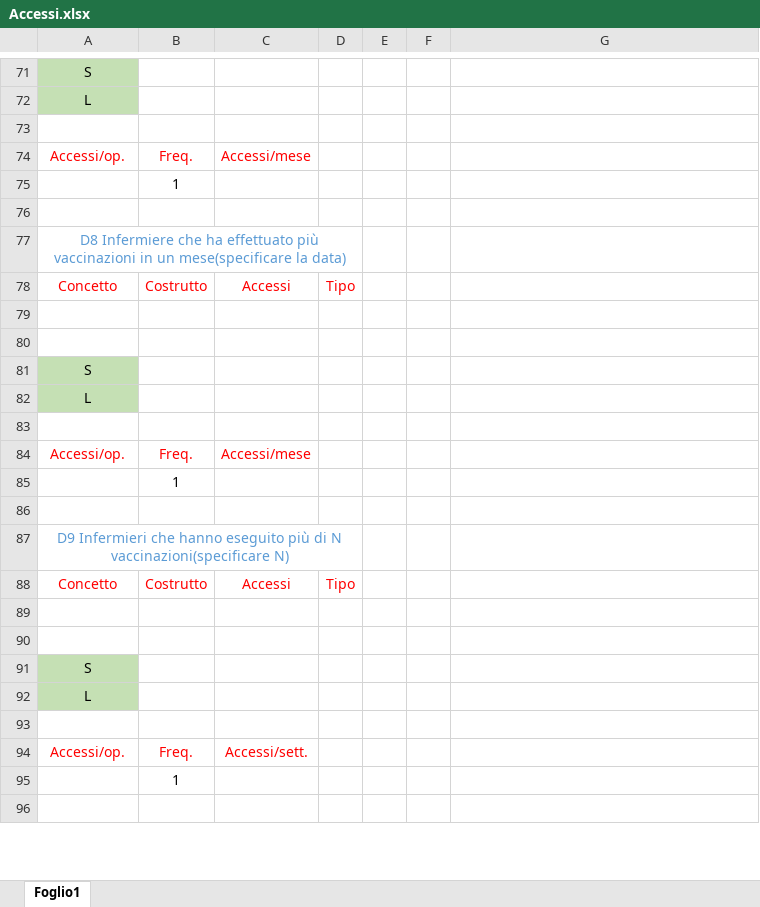
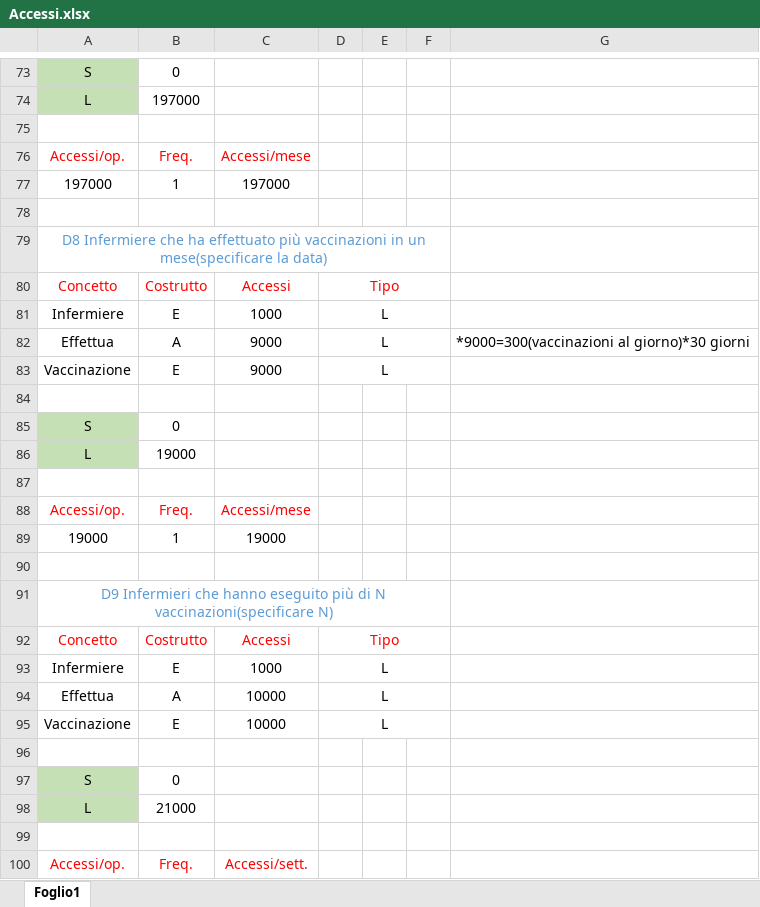
Before and after one commit to luigi-borriello00/Vaccinations-Tracker, an Excel workbook: Operazioni, volume dei dati, accessi e ridondanze/Accessi.xlsx, sheet Foglio1, drawn as a sheet; only a part is shown, gaps mark what is left out; the shorter side is filled out with more unchanged rows; values as stored, in another font and other column widths than the file's, no borders; removed rows and columns are numbered as before the commit, all else as after; the diff covers the shown part only; the diff names each change by its address in the sheet, - before the commit and + after, or states it on an @@ line.

```diff
--- a/Operazioni, volume dei dati, accessi e ridondanze/Accessi.xlsx (sheet Foglio1)
+++ b/Operazioni, volume dei dati, accessi e ridondanze/Accessi.xlsx (sheet Foglio1)
-B73: (empty)
+B73: 0
-B74: (empty)
+B74: 197000
-row 75:  | 1
+row 77: 197000 | 1 | 197000
-A77:D77 merged
+A79:F79 merged
+D80:F80 merged
+row 81: Infermiere | E | 1000 | L
+row 82: Effettua | A | 9000 | L |  |  | *9000=300(vaccinazioni al giorno)*30 giorni
+row 83: Vaccinazione | E | 9000 | L
-row 80: (empty)
-B85: (empty)
+B85: 0
-B86: (empty)
+B86: 19000
-row 85:  | 1
+row 89: 19000 | 1 | 19000
-A87:D87 merged
+A91:F91 merged
+D92:F92 merged
+row 93: Infermiere | E | 1000 | L
+row 94: Effettua | A | 10000 | L
+row 95: Vaccinazione | E | 10000 | L
-row 90: (empty)
-B97: (empty)
+B97: 0
-B98: (empty)
+B98: 21000
-row 95:  | 1
```
Also changed, not shown: 23 added rows, 8 removed rows, 11 edited cells and merged cells elsewhere in this sheet, 1 other file.
